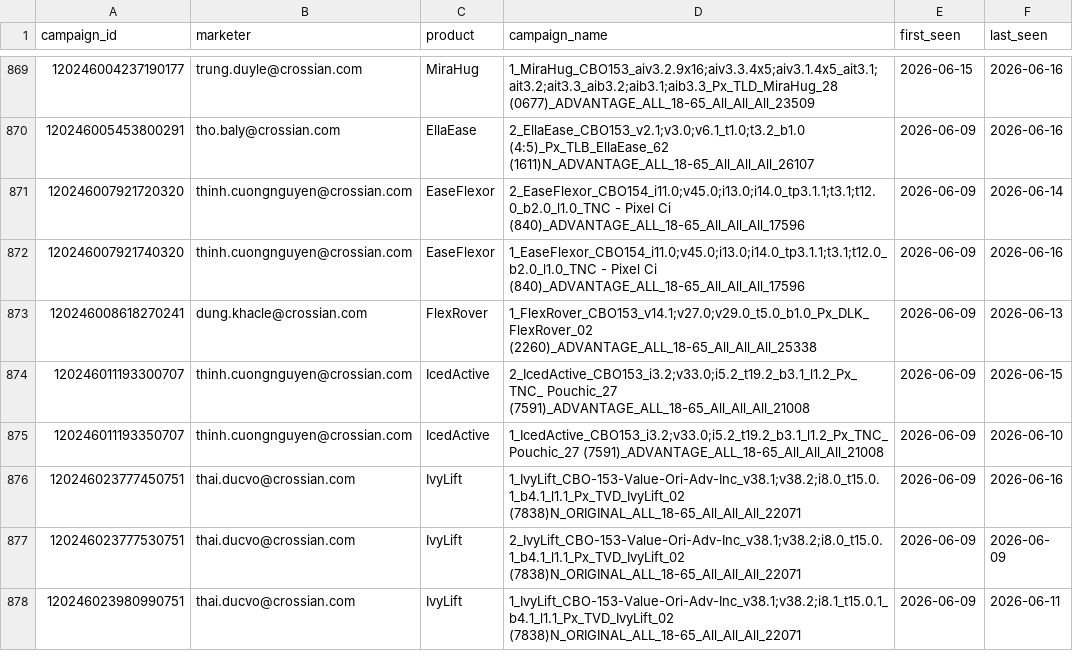
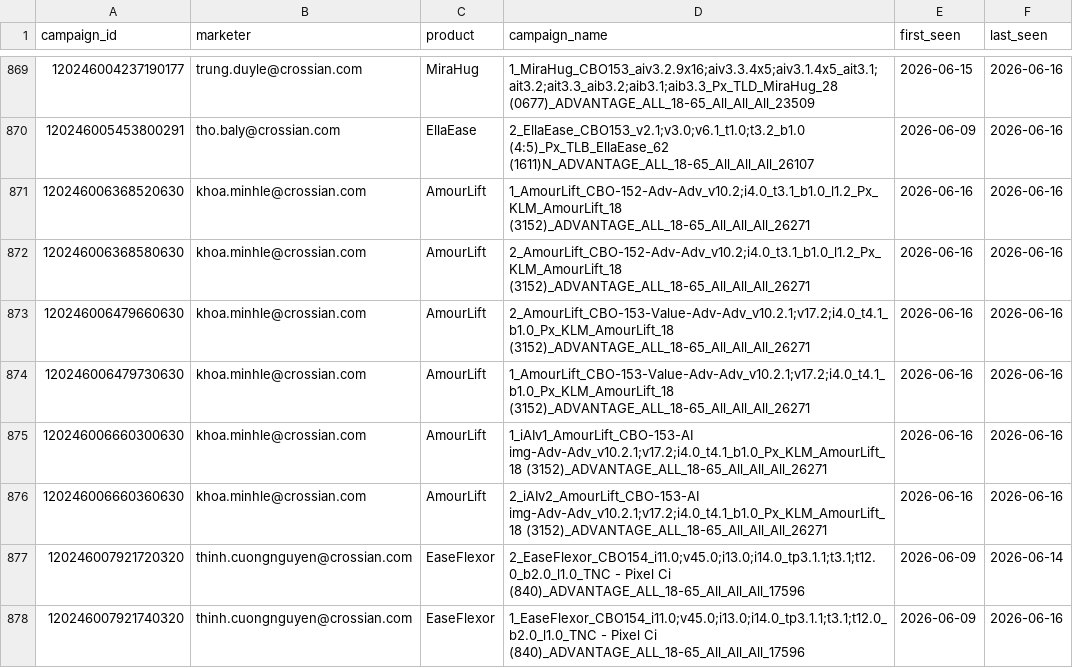
Before and after one commit to binhnguyen-ca/CAMS, a CSV file: data/campaigns.csv, drawn as a sheet; only a part is shown, gaps mark what is left out; the shorter side is filled out with more unchanged rows; the diff names each change by its address in the sheet, - before the commit and + after, or states it on an @@ line.

```diff
--- a/data/campaigns.csv
+++ b/data/campaigns.csv
+row 871: 120246006368520630 | khoa.minhle@crossian.com | AmourLift | 1_AmourLift_CBO-152-Adv-Adv_v10.2;i4.0_t3.1_b1.0_l1.2_Px_KLM_AmourLift_18 (3152)_ADVANTAGE_ALL_18-65_All_All_All_26271 | 2026-06-16 | 2026-06-16
+row 872: 120246006368580630 | khoa.minhle@crossian.com | AmourLift | 2_AmourLift_CBO-152-Adv-Adv_v10.2;i4.0_t3.1_b1.0_l1.2_Px_KLM_AmourLift_18 (3152)_ADVANTAGE_ALL_18-65_All_All_All_26271 | 2026-06-16 | 2026-06-16
+row 873: 120246006479660630 | khoa.minhle@crossian.com | AmourLift | 2_AmourLift_CBO-153-Value-Adv-Adv_v10.2.1;v17.2;i4.0_t4.1_b1.0_Px_KLM_AmourLift_18 (3152)_ADVANTAGE_ALL_18-65_All_All_All_26271 | 2026-06-16 | 2026-06-16
+row 874: 120246006479730630 | khoa.minhle@crossian.com | AmourLift | 1_AmourLift_CBO-153-Value-Adv-Adv_v10.2.1;v17.2;i4.0_t4.1_b1.0_Px_KLM_AmourLift_18 (3152)_ADVANTAGE_ALL_18-65_All_All_All_26271 | 2026-06-16 | 2026-06-16
+row 875: 120246006660300630 | khoa.minhle@crossian.com | AmourLift | 1_iAIv1_AmourLift_CBO-153-AI img-Adv-Adv_v10.2.1;v17.2;i4.0_t4.1_b1.0_Px_KLM_AmourLift_18 (3152)_ADVANTAGE_ALL_18-65_All_All_All_26271 | 2026-06-16 | 2026-06-16
+row 876: 120246006660360630 | khoa.minhle@crossian.com | AmourLift | 2_iAIv2_AmourLift_CBO-153-AI img-Adv-Adv_v10.2.1;v17.2;i4.0_t4.1_b1.0_Px_KLM_AmourLift_18 (3152)_ADVANTAGE_ALL_18-65_All_All_All_26271 | 2026-06-16 | 2026-06-16
```
Also changed, not shown: 1 other file.
